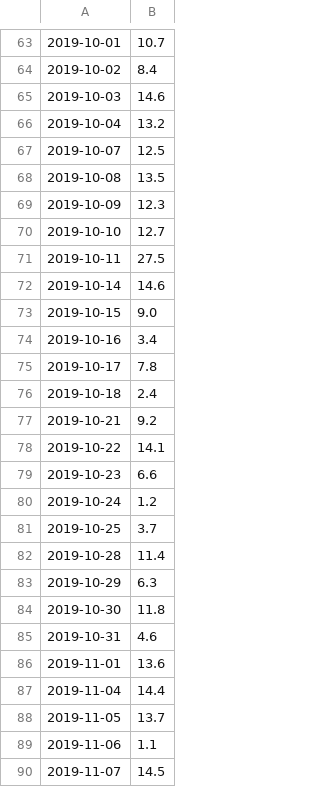
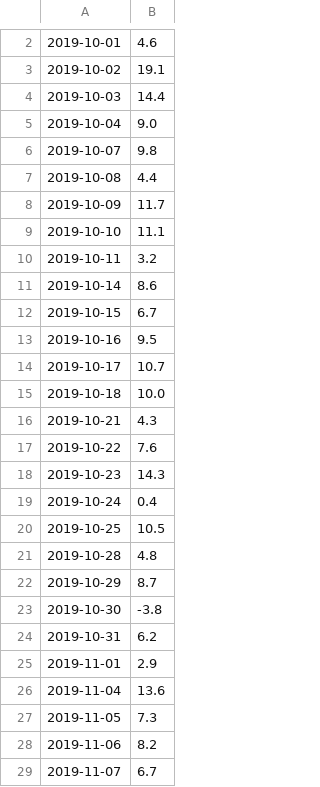
Before and after one commit to nico965j/financial-forecasting-bachelor, a CSV file: random_monkey_portfolio_returns.csv, drawn as a sheet; only a part is shown, gaps mark what is left out; the diff covers the shown part only.

```diff
--- a/random_monkey_portfolio_returns.csv
+++ b/random_monkey_portfolio_returns.csv
@@ -63,28 +2,28 @@
-2019-10-01,10.7
-2019-10-02,8.4
-2019-10-03,14.6
-2019-10-04,13.2
-2019-10-07,12.5
-2019-10-08,13.5
-2019-10-09,12.3
-2019-10-10,12.7
-2019-10-11,27.5
-2019-10-14,14.6
-2019-10-15,9.0
-2019-10-16,3.4
-2019-10-17,7.8
-2019-10-18,2.4
-2019-10-21,9.2
-2019-10-22,14.1
-2019-10-23,6.6
-2019-10-24,1.2
-2019-10-25,3.7
-2019-10-28,11.4
-2019-10-29,6.3
-2019-10-30,11.8
-2019-10-31,4.6
-2019-11-01,13.6
-2019-11-04,14.4
-2019-11-05,13.7
-2019-11-06,1.1
-2019-11-07,14.5
+2019-10-01,4.6
+2019-10-02,19.1
+2019-10-03,14.4
+2019-10-04,9.0
+2019-10-07,9.8
+2019-10-08,4.4
+2019-10-09,11.7
+2019-10-10,11.1
+2019-10-11,3.2
+2019-10-14,8.6
+2019-10-15,6.7
+2019-10-16,9.5
+2019-10-17,10.7
+2019-10-18,10.0
+2019-10-21,4.3
+2019-10-22,7.6
+2019-10-23,14.3
+2019-10-24,0.4
+2019-10-25,10.5
+2019-10-28,4.8
+2019-10-29,8.7
+2019-10-30,-3.8
+2019-10-31,6.2
+2019-11-01,2.9
+2019-11-04,13.6
+2019-11-05,7.3
+2019-11-06,8.2
+2019-11-07,6.7
```
Also changed, not shown: 61 removed rows and 36 edited cells elsewhere in this file, 4 other files.
